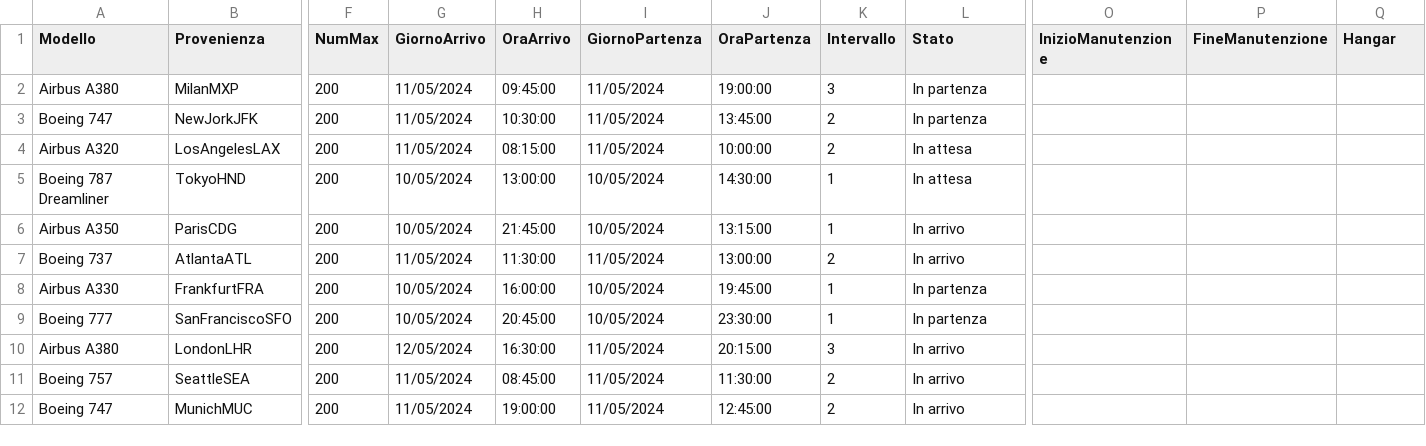
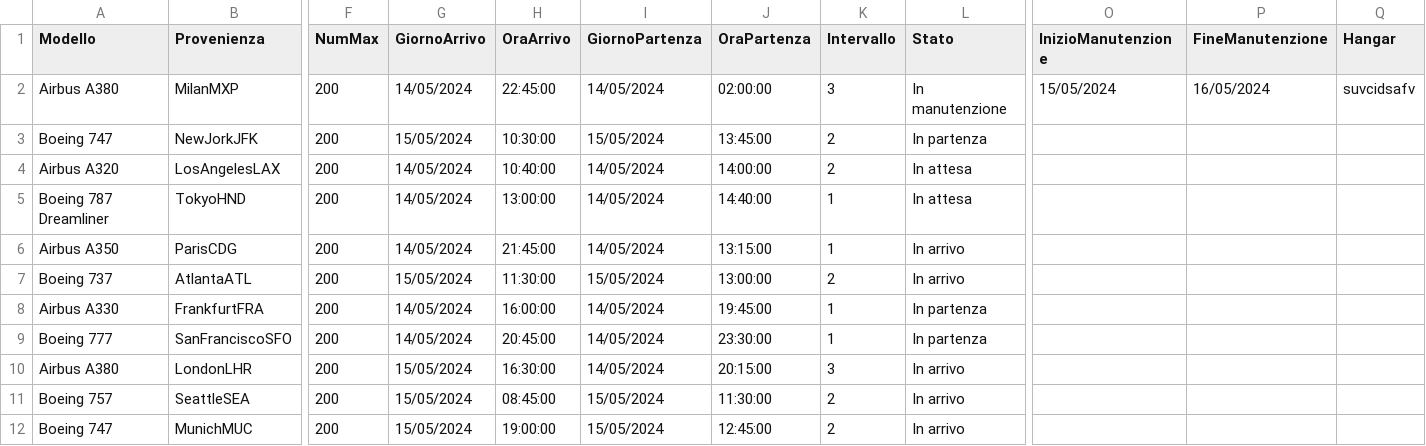
Before and after one commit to MNICO06/Gestionale-aereoporto, a CSV file: src/mainFolder/salvataggioDati/aerei.csv, drawn as a sheet; only a part is shown, gaps mark what is left out; the diff names each change by its address in the sheet, - before the commit and + after, or states it on an @@ line.

```diff
--- a/src/mainFolder/salvataggioDati/aerei.csv
+++ b/src/mainFolder/salvataggioDati/aerei.csv
-G2 (GiornoArrivo): 11/05/2024
+G2 (GiornoArrivo): 14/05/2024
-H2 (OraArrivo): 09:45:00
+H2 (OraArrivo): 22:45:00
-I2 (GiornoPartenza): 11/05/2024
+I2 (GiornoPartenza): 14/05/2024
-J2 (OraPartenza): 19:00:00
+J2 (OraPartenza): 02:00:00
-L2 (Stato): In partenza
+L2 (Stato): In manutenzione
-O2 (InizioManutenzione): (empty)
+O2 (InizioManutenzione): 15/05/2024
-P2 (FineManutenzione): (empty)
+P2 (FineManutenzione): 16/05/2024
-Q2 (Hangar): (empty)
+Q2 (Hangar): suvcidsafv
-G3 (GiornoArrivo): 11/05/2024
+G3 (GiornoArrivo): 15/05/2024
-I3 (GiornoPartenza): 11/05/2024
+I3 (GiornoPartenza): 15/05/2024
-G4 (GiornoArrivo): 11/05/2024
+G4 (GiornoArrivo): 14/05/2024
-H4 (OraArrivo): 08:15:00
+H4 (OraArrivo): 10:40:00
-I4 (GiornoPartenza): 11/05/2024
+I4 (GiornoPartenza): 14/05/2024
-J4 (OraPartenza): 10:00:00
+J4 (OraPartenza): 14:00:00
-G5:G6 (GiornoArrivo): 10/05/2024
+G5:G6 (GiornoArrivo): 14/05/2024
-I5:I6 (GiornoPartenza): 10/05/2024
+I5:I6 (GiornoPartenza): 14/05/2024
-J5 (OraPartenza): 14:30:00
+J5 (OraPartenza): 14:40:00
-G7 (GiornoArrivo): 11/05/2024
+G7 (GiornoArrivo): 15/05/2024
-I7 (GiornoPartenza): 11/05/2024
+I7 (GiornoPartenza): 15/05/2024
-G8:G9 (GiornoArrivo): 10/05/2024
+G8:G9 (GiornoArrivo): 14/05/2024
-I8:I9 (GiornoPartenza): 10/05/2024
+I8:I9 (GiornoPartenza): 14/05/2024
-G10 (GiornoArrivo): 12/05/2024
+G10 (GiornoArrivo): 15/05/2024
-I10 (GiornoPartenza): 11/05/2024
+I10 (GiornoPartenza): 14/05/2024
-G11:G12 (GiornoArrivo): 11/05/2024
+G11:G12 (GiornoArrivo): 15/05/2024
-I11:I12 (GiornoPartenza): 11/05/2024
+I11:I12 (GiornoPartenza): 15/05/2024
```
Also changed, not shown: 3 other files.
